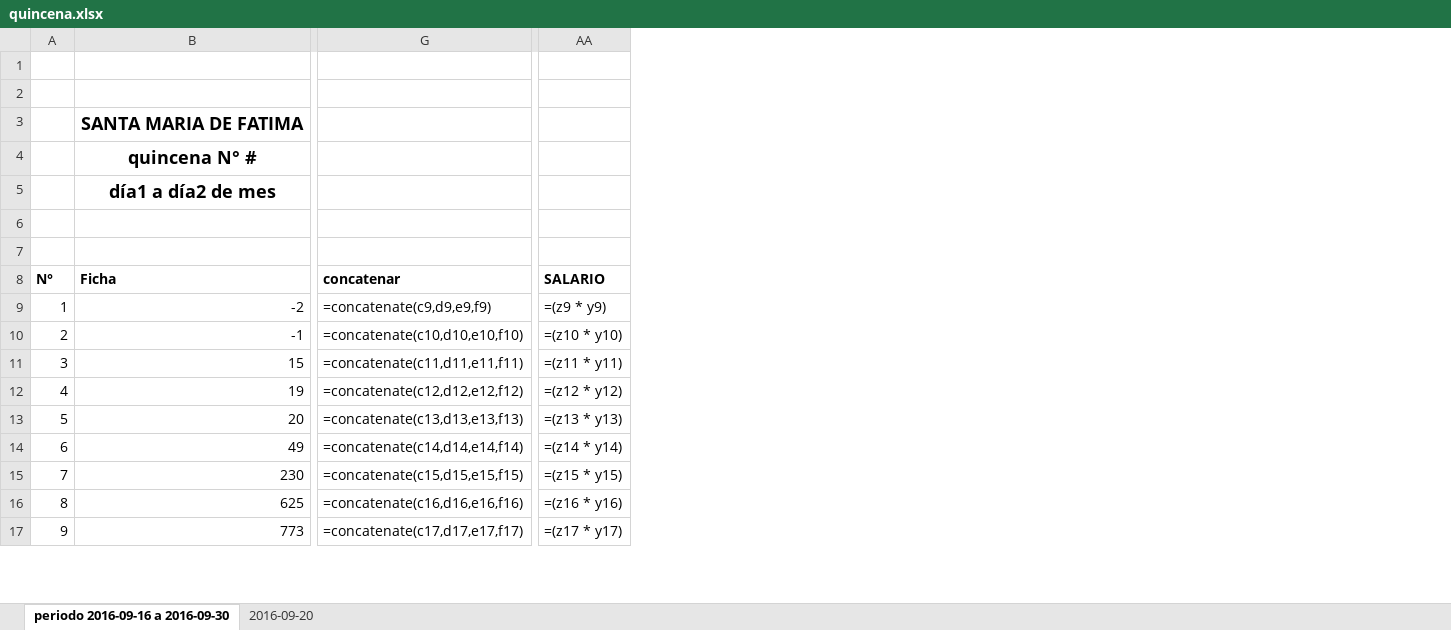
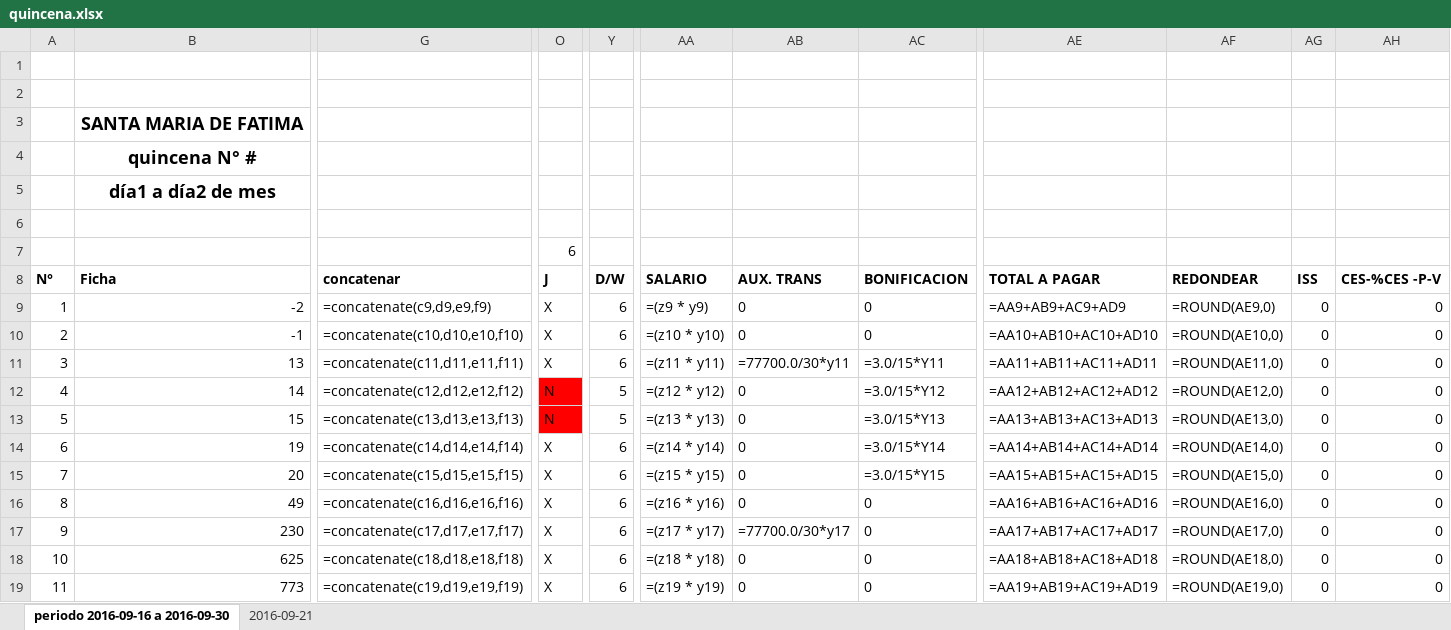
Before and after one commit to jorgearmandotu/personal, an Excel workbook: personal/quincena.xlsx, sheet periodo 2016-09-16 a 2016-09-30, drawn as a sheet; only a part is shown, gaps mark what is left out; values as stored, in another font and other column widths than the file's, no borders; formulas without a stored value are shown as written; addresses are those after the commit; rows hold the shown columns only; the diff covers the shown part only; the diff names each change by its address in the sheet, - before the commit and + after, or states it on an @@ line.

Commit message:
complementando excel

```diff
--- a/personal/quincena.xlsx (sheet periodo 2016-09-16 a 2016-09-30)
+++ b/personal/quincena.xlsx (sheet periodo 2016-09-16 a 2016-09-30)
-sheet tab: 2016-09-20
+sheet tab: 2016-09-21
+column O, rows 7-10: 6 | J | X | X; rows 13-19: N | X | X | X | X | X | X
+column Y, rows 8-10: D/W | 6 | 6; rows 13-19: 5 | 6 | 6 | 6 | 6 | 6 | 6
+column AB, rows 8-10: AUX. TRANS | 0 | 0; rows 13-19: 0 | 0 | 0 | 0 | =77700.0/30*y17 | 0 | 0
+column AC, rows 8-10: BONIFICACION | 0 | 0; rows 13-19: =3.0/15*Y13 | =3.0/15*Y14 | =3.0/15*Y15 | 0 | 0 | 0 | 0
+column AE, rows 8-10: TOTAL A PAGAR | =AA9+AB9+AC9+AD9 | =AA10+AB10+AC10+AD10; rows 13-19: =AA13+AB13+AC13+AD13 | =AA14+AB14+AC14+AD14 | =AA15+AB15+AC15+AD15 | =AA16+AB16+AC16+AD16 | =AA17+AB17+AC17+AD17 | =AA18+AB18+AC18+AD18 | =AA19+AB19+AC19+AD19
+column AF, rows 8-10: REDONDEAR | =ROUND(AE9,0) | =ROUND(AE10,0); rows 13-19: =ROUND(AE13,0) | =ROUND(AE14,0) | =ROUND(AE15,0) | =ROUND(AE16,0) | =ROUND(AE17,0) | =ROUND(AE18,0) | =ROUND(AE19,0)
+column AG, rows 8-10: ISS | 0 | 0; rows 13-19: all 0
+column AH, rows 8-10: CES-%CES -P-V | 0 | 0; rows 13-19: all 0
+row 11: 3 | 13 | =concatenate(c11,d11,e11,f11) | X | 6 | =(z11 * y11) | =77700.0/30*y11 | =3.0/15*Y11 | =AA11+AB11+AC11+AD11 | =ROUND(AE11,0) | 0 | 0
+row 12: 4 | 14 | =concatenate(c12,d12,e12,f12) | N | 5 | =(z12 * y12) | 0 | =3.0/15*Y12 | =AA12+AB12+AC12+AD12 | =ROUND(AE12,0) | 0 | 0
@@ column A renumbered from row 13 down @@
-G13: =concatenate(c11,d11,e11,f11)
+G13: =concatenate(c13,d13,e13,f13)
-AA13: =(z11 * y11)
+AA13: =(z13 * y13)
-G14: =concatenate(c12,d12,e12,f12)
+G14: =concatenate(c14,d14,e14,f14)
-AA14: =(z12 * y12)
+AA14: =(z14 * y14)
-G15: =concatenate(c13,d13,e13,f13)
+G15: =concatenate(c15,d15,e15,f15)
-AA15: =(z13 * y13)
+AA15: =(z15 * y15)
-G16: =concatenate(c14,d14,e14,f14)
+G16: =concatenate(c16,d16,e16,f16)
-AA16: =(z14 * y14)
+AA16: =(z16 * y16)
-G17: =concatenate(c15,d15,e15,f15)
+G17: =concatenate(c17,d17,e17,f17)
-AA17: =(z15 * y15)
+AA17: =(z17 * y17)
-G18: =concatenate(c16,d16,e16,f16)
+G18: =concatenate(c18,d18,e18,f18)
-AA18: =(z16 * y16)
+AA18: =(z18 * y18)
-G19: =concatenate(c17,d17,e17,f17)
+G19: =concatenate(c19,d19,e19,f19)
-AA19: =(z17 * y17)
+AA19: =(z19 * y19)
```
Also changed, not shown: 3 added columns, 10 removed columns and 303 edited cells elsewhere in this sheet, sheet 2016-09-21, 9 other files.
